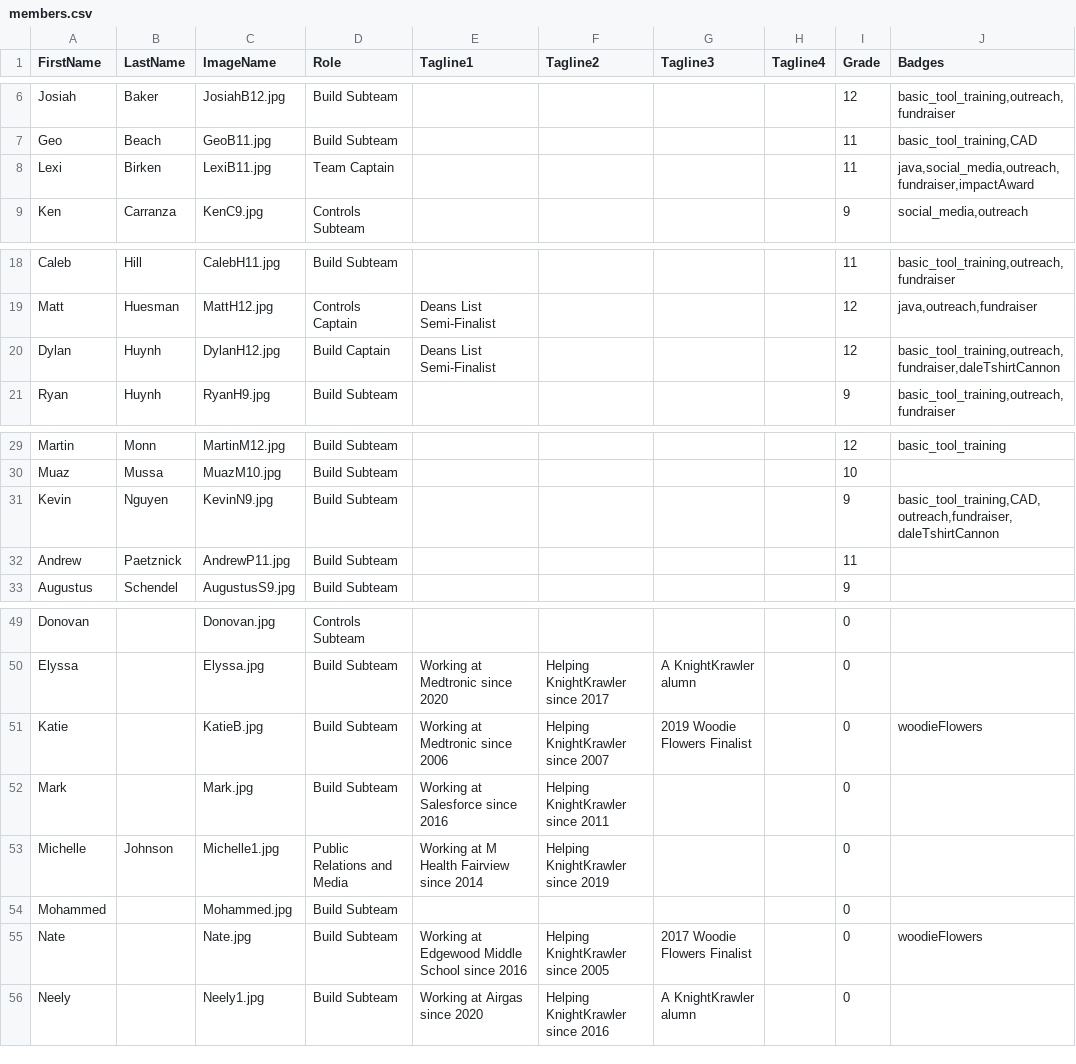
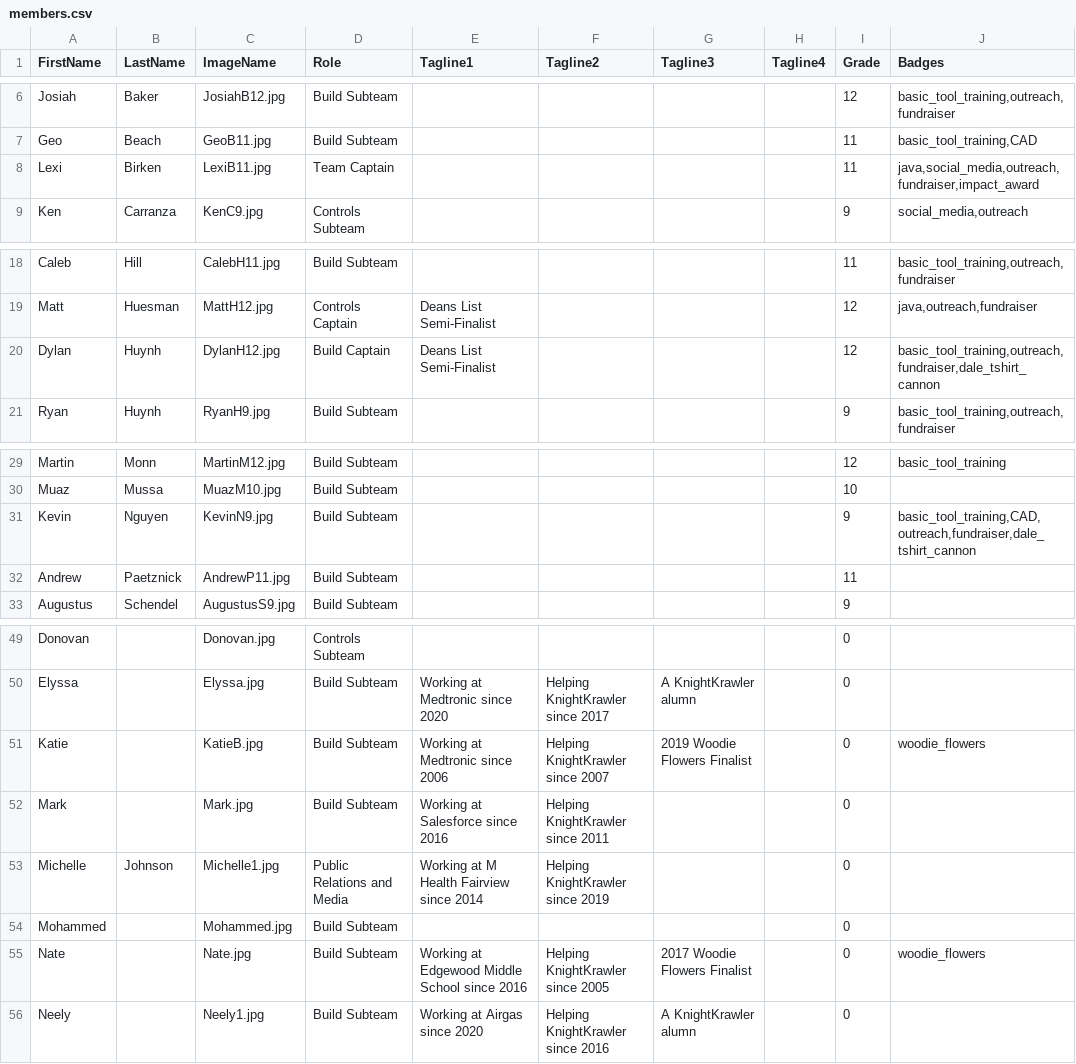
Before and after one commit to frc2052/frc2052.github.io, a CSV file: _data/members.csv, drawn as a sheet; only a part is shown, gaps mark what is left out.

```diff
--- a/_data/members.csv
+++ b/_data/members.csv
@@ -7,3 +7,3 @@ Josiah,Baker,JosiahB12.jpg,Build Subteam,,,,,12,"basic_tool_training,outreach,fu
 Geo,Beach,GeoB11.jpg,Build Subteam,,,,,11,"basic_tool_training,CAD"
-Lexi,Birken,LexiB11.jpg,Team Captain,,,,,11,"java,social_media,outreach,fundraiser,impactAward"
+Lexi,Birken,LexiB11.jpg,Team Captain,,,,,11,"java,social_media,outreach,fundraiser,impact_award"
 Ken,Carranza,KenC9.jpg,Controls Subteam,,,,,9,"social_media,outreach"
@@ -19,3 +19,3 @@ Caleb,Hill,CalebH11.jpg,Build Subteam,,,,,11,"basic_tool_training,outreach,fundr
 Matt,Huesman,MattH12.jpg,Controls Captain,Deans List Semi-Finalist,,,,12,"java,outreach,fundraiser"
-Dylan,Huynh,DylanH12.jpg,Build Captain,Deans List Semi-Finalist,,,,12,"basic_tool_training,outreach,fundraiser,daleTshirtCannon"
+Dylan,Huynh,DylanH12.jpg,Build Captain,Deans List Semi-Finalist,,,,12,"basic_tool_training,outreach,fundraiser,dale_tshirt_cannon"
 Ryan,Huynh,RyanH9.jpg,Build Subteam,,,,,9,"basic_tool_training,outreach,fundraiser"
@@ -30,3 +30,3 @@ Martin,Monn,MartinM12.jpg,Build Subteam,,,,,12,basic_tool_training
 Muaz,Mussa,MuazM10.jpg,Build Subteam,,,,,10,
-Kevin,Nguyen,KevinN9.jpg,Build Subteam,,,,,9,"basic_tool_training,CAD,outreach,fundraiser,daleTshirtCannon"
+Kevin,Nguyen,KevinN9.jpg,Build Subteam,,,,,9,"basic_tool_training,CAD,outreach,fundraiser,dale_tshirt_cannon"
 Andrew,Paetznick,AndrewP11.jpg,Build Subteam,,,,,11,
@@ -50,3 +50,3 @@ Donovan,,Donovan.jpg,Controls Subteam,,,,,0,
 Elyssa,,Elyssa.jpg,Build Subteam,Working at Medtronic since 2020,Helping KnightKrawler since 2017,A KnightKrawler alumn,,0,
-Katie,,KatieB.jpg,Build Subteam,Working at Medtronic since 2006,Helping KnightKrawler since 2007,2019 Woodie Flowers Finalist,,0,woodieFlowers
+Katie,,KatieB.jpg,Build Subteam,Working at Medtronic since 2006,Helping KnightKrawler since 2007,2019 Woodie Flowers Finalist,,0,woodie_flowers
 Mark,,Mark.jpg,Build Subteam,Working at Salesforce since 2016,Helping KnightKrawler since 2011,,,0,
@@ -54,3 +54,3 @@ Michelle,Johnson,Michelle1.jpg,Public Relations and Media,Working at M Health Fa
 Mohammed,,Mohammed.jpg,Build Subteam,,,,,0,
-Nate,,Nate.jpg,Build Subteam,Working at Edgewood Middle School since 2016,Helping KnightKrawler since 2005,2017 Woodie Flowers Finalist,,0,woodieFlowers
+Nate,,Nate.jpg,Build Subteam,Working at Edgewood Middle School since 2016,Helping KnightKrawler since 2005,2017 Woodie Flowers Finalist,,0,woodie_flowers
 Neely,,Neely1.jpg,Build Subteam,Working at Airgas since 2020,Helping KnightKrawler since 2016,A KnightKrawler alumn,,0,
```
Also changed, not shown: 7 other files.
